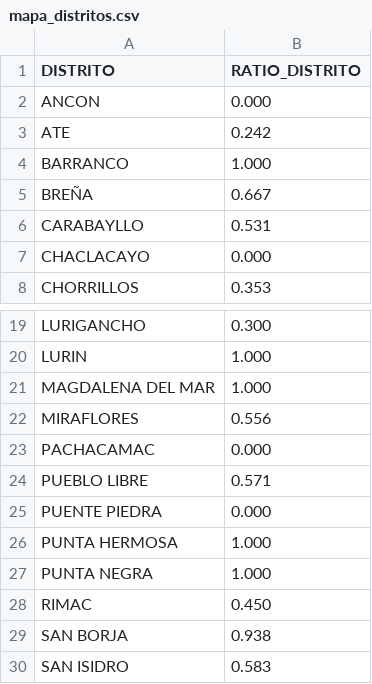
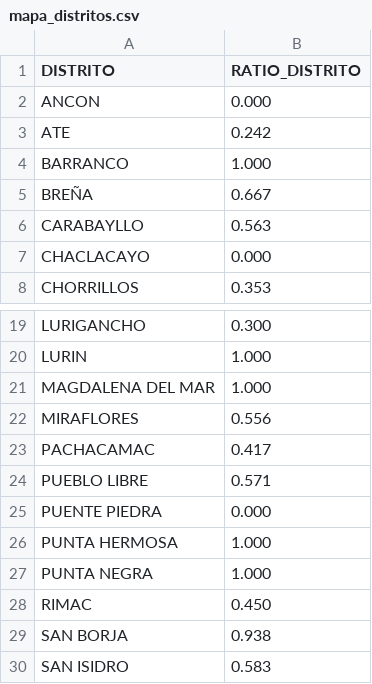
Before and after one commit to actransparencia-monitoreo/mapa-cobertura-lima, a CSV file: data/mapa_distritos.csv, drawn as a sheet; only a part is shown, gaps mark what is left out.

Commit message:
datos: 210/123/137/23 sobre 493 locales · 2026-09-29 23:35 (MOTOR)

```diff
--- a/data/mapa_distritos.csv
+++ b/data/mapa_distritos.csv
@@ -5,3 +5,3 @@ BARRANCO,1.000
 BREÑA,0.667
-CARABAYLLO,0.531
+CARABAYLLO,0.563
 CHACLACAYO,0.000
@@ -22,3 +22,3 @@ MAGDALENA DEL MAR,1.000
 MIRAFLORES,0.556
-PACHACAMAC,0.000
+PACHACAMAC,0.417
 PUEBLO LIBRE,0.571
```
